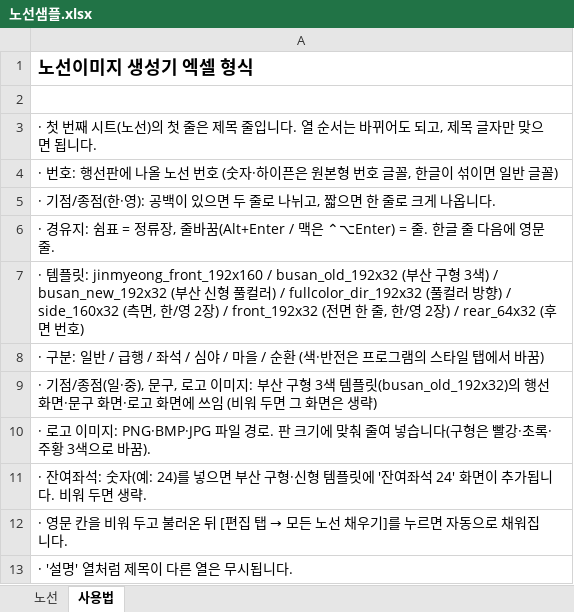
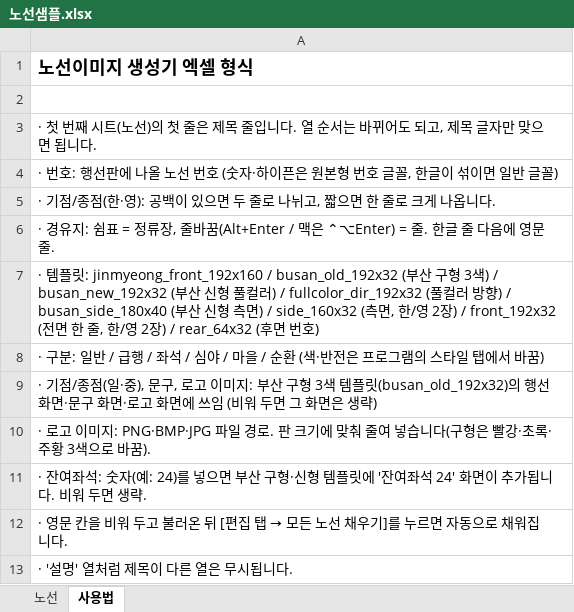
Before and after one commit to M32k/bus-sign-maker, an Excel workbook: samples/노선샘플.xlsx, sheet 사용법, drawn as a sheet; values as stored, in another font and other column widths than the file's, no borders; the diff names each change by its address in the sheet, - before the commit and + after, or states it on an @@ line.

```diff
--- a/samples/노선샘플.xlsx (sheet 사용법)
+++ b/samples/노선샘플.xlsx (sheet 사용법)
-A7: …) / side_160x32 (…
+A7: …) / busan_side_180x40 (부산 신형 측면) / side_160x32 (…
```
Also changed, not shown: sheet 노선, samples/부산노선_샘플.xlsx.
